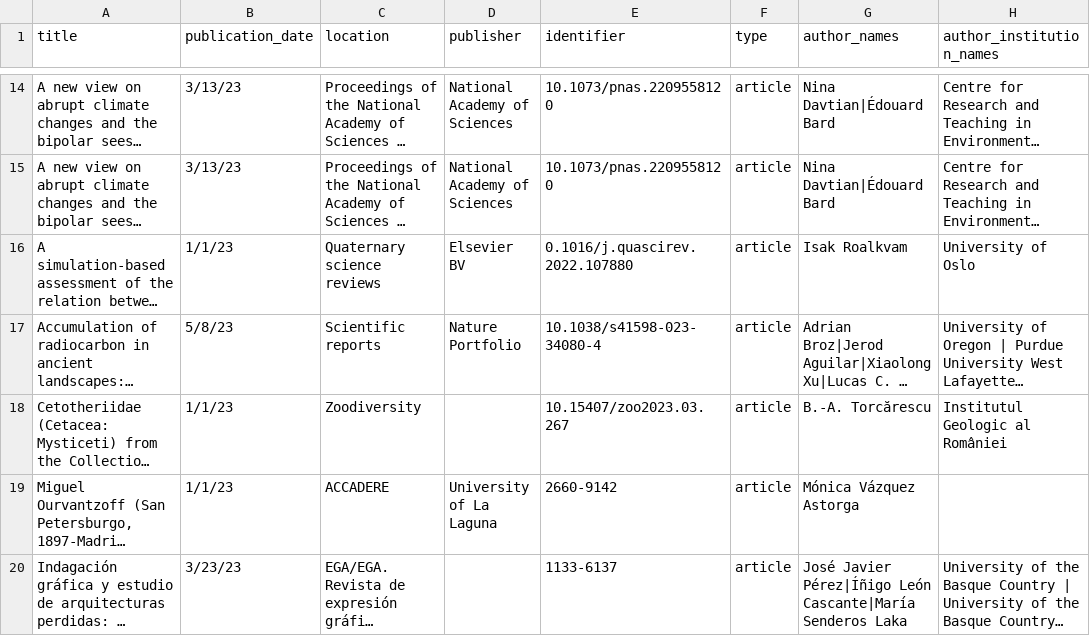
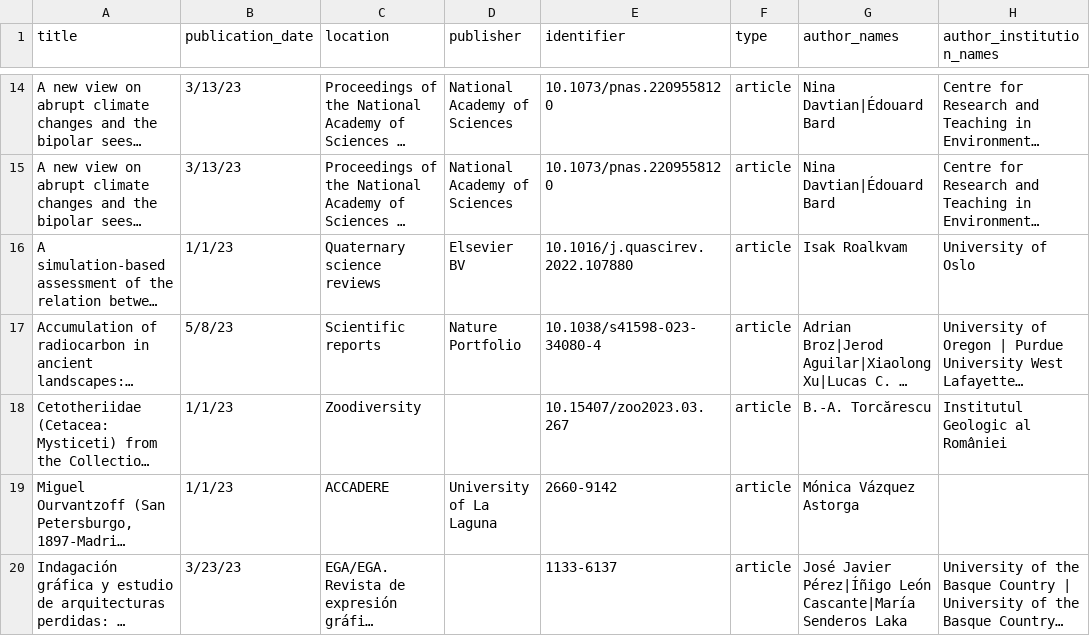
Before and after one commit to greermartin/openrefine-workshop, a CSV file: repository-data.csv, drawn as a sheet; only a part is shown, gaps mark what is left out; long unchanged cells end in …; the diff names each change by its address in the sheet, - before the commit and + after, or states it on an @@ line.

Commit message:
Update repository-data.csv

```diff
--- a/repository-data.csv
+++ b/repository-data.csv
-E16 (identifier): 0.1016/j.quascirev.2022.107880
+E16 (identifier): 10.1016/j.quascirev.2022.107880
```
